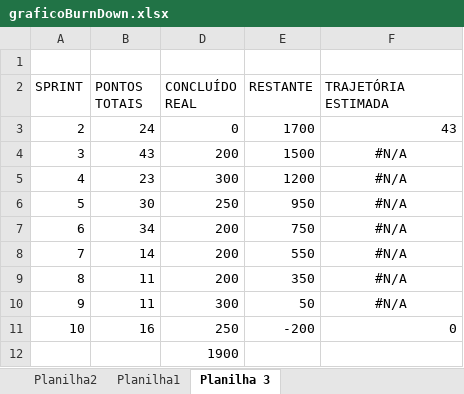
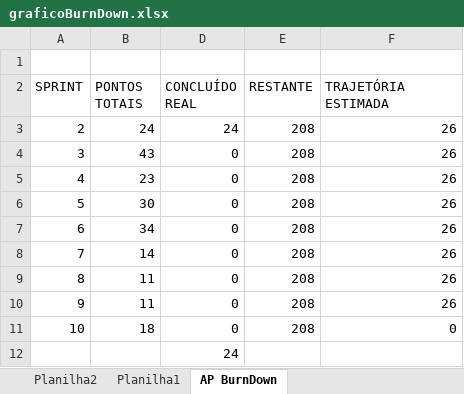
Before and after one commit to CarvalhoE/AutopecasMcQueen, an Excel workbook: Documentacao/graficoBurnDown.xlsx, sheet AP BurnDown, drawn as a sheet; values as stored, in another font and other column widths than the file's, no borders; charts and pictures not drawn; the diff names each change by its address in the sheet, - before the commit and + after, or states it on an @@ line.

Commit message:
Changes to be committed: 	modified:   Documentacao/ProductBacklog.xlsx 	modified:   Documentacao/graficoBurnDown.xlsx 	modified:   webSystem/newSystem/VendasNovaVenda.html 	modified:   webSystem/newSystem/cadastraCliente.html 	new file:   webSystem/newSystem/cadastraFornecedor.html 	modified:   webSystem/newSystem/cadastraFuncionario.html 	modified:   webSystem/newSystem/clientes.html 	modified:   webSystem/newSystem/compras.html 	new file:   webSystem/newSystem/comprasNovaCompra.html 	modified:   webSystem/newSystem/configuracoes.html 	modified:   webSystem/newSystem/financeiro.html 	modified:   webSystem/newSystem/financeiroNovoPagamento.html 	modified:   webSystem/newSystem/financeiroNovoRecebimento.html 	modified:   webSystem/newSystem/financeiroPagamentos.html 	new file:   webSystem/newSystem/fornecedores.html 	modified:   webSystem/newSystem/index.html 	modified:   webSystem/newSystem/login.html 	modified:   webSystem/newSystem/nfe.html 	modified:   webSystem/newSystem/produtos.html 	modified:   webSystem/newSystem/produtosNovoProduto.html 	modified:   webSystem/newSystem/relatorios.html 	modified:   webSystem/newSystem/style/style.css 	modified:   webSystem/newSystem/vendas.html

```diff
--- a/Documentacao/graficoBurnDown.xlsx (sheet AP BurnDown)
+++ b/Documentacao/graficoBurnDown.xlsx (sheet AP BurnDown)
-sheet tab: Planilha 3
+sheet tab: AP BurnDown
-D3 (CONCLUÍDO REAL): 0
+D3 (CONCLUÍDO REAL): 24
-E3 (RESTANTE): 1700
+E3 (RESTANTE): 208
-F3 (TRAJETÓRIA ESTIMADA): 43
+F3 (TRAJETÓRIA ESTIMADA): 26
-D4 (CONCLUÍDO REAL): 200
+D4 (CONCLUÍDO REAL): 0
-E4 (RESTANTE): 1500
+E4 (RESTANTE): 208
-F4:F10 (TRAJETÓRIA ESTIMADA): #N/A
+F4:F10 (TRAJETÓRIA ESTIMADA): 26
-F4:F10 alignment: center
+F4:F10 alignment: right
-D5 (CONCLUÍDO REAL): 300
+D5 (CONCLUÍDO REAL): 0
-E5 (RESTANTE): 1200
+E5 (RESTANTE): 208
-D6 (CONCLUÍDO REAL): 250
+D6 (CONCLUÍDO REAL): 0
-E6 (RESTANTE): 950
+E6 (RESTANTE): 208
-D7:D9 (CONCLUÍDO REAL): 200
+D7:D9 (CONCLUÍDO REAL): 0
-E7 (RESTANTE): 750
+E7 (RESTANTE): 208
-E8 (RESTANTE): 550
+E8 (RESTANTE): 208
-E9 (RESTANTE): 350
+E9 (RESTANTE): 208
-D10 (CONCLUÍDO REAL): 300
+D10 (CONCLUÍDO REAL): 0
-E10 (RESTANTE): 50
+E10 (RESTANTE): 208
-B11 (PONTOS TOTAIS): 16
+B11 (PONTOS TOTAIS): 18
-D11 (CONCLUÍDO REAL): 250
+D11 (CONCLUÍDO REAL): 0
-E11 (RESTANTE): -200
+E11 (RESTANTE): 208
-D12 (CONCLUÍDO REAL): 1900
+D12 (CONCLUÍDO REAL): 24
```
Also changed, not shown: charts or pictures, Documentacao/ProductBacklog.xlsx, 19 other files.
